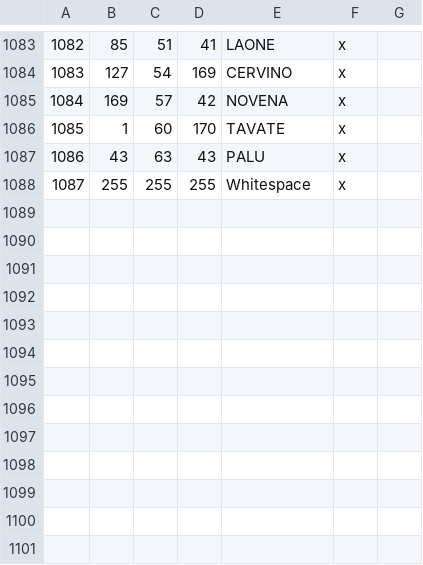
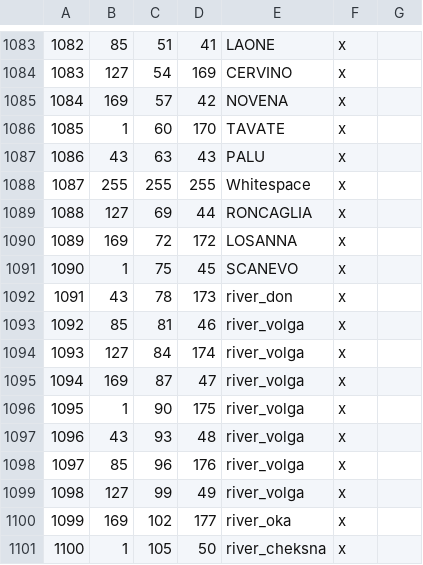
Before and after one commit to WackySlackyIV/Fodlan-CK3, a CSV file: map_data/definition.csv, drawn as a sheet; only a part is shown, gaps mark what is left out; the diff names each change by its address in the sheet, - before the commit and + after, or states it on an @@ line.

```diff
--- a/map_data/definition.csv
+++ b/map_data/definition.csv
+row 1089: 1088 | 127 | 69 | 44 | RONCAGLIA | x
+row 1090: 1089 | 169 | 72 | 172 | LOSANNA | x
+row 1091: 1090 | 1 | 75 | 45 | SCANEVO | x
+row 1092: 1091 | 43 | 78 | 173 | river_don | x
+row 1093: 1092 | 85 | 81 | 46 | river_volga | x
+row 1094: 1093 | 127 | 84 | 174 | river_volga | x
+row 1095: 1094 | 169 | 87 | 47 | river_volga | x
+row 1096: 1095 | 1 | 90 | 175 | river_volga | x
+row 1097: 1096 | 43 | 93 | 48 | river_volga | x
+row 1098: 1097 | 85 | 96 | 176 | river_volga | x
+row 1099: 1098 | 127 | 99 | 49 | river_volga | x
+row 1100: 1099 | 169 | 102 | 177 | river_oka | x
+row 1101: 1100 | 1 | 105 | 50 | river_cheksna | x
```
Also changed, not shown: 59 other files.
